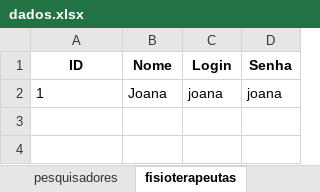
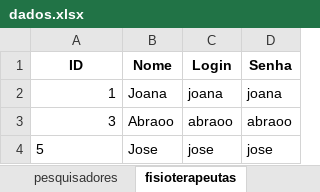
Before and after one commit to savioguilherme/algoritmo_extensao, an Excel workbook: dados.xlsx, sheet fisioterapeutas, drawn as a sheet; values as stored, in another font and other column widths than the file's, no borders; the diff names each change by its address in the sheet, - before the commit and + after, or states it on an @@ line.

```diff
--- a/dados.xlsx (sheet fisioterapeutas)
+++ b/dados.xlsx (sheet fisioterapeutas)
-A2 alignment: left
+A2 alignment: right
+row 3: 3 | Abraoo | abraoo | abraoo
+row 4: 5 | Jose | jose | jose
```
Also changed, not shown: sheet pesquisadores, 4 other files.
